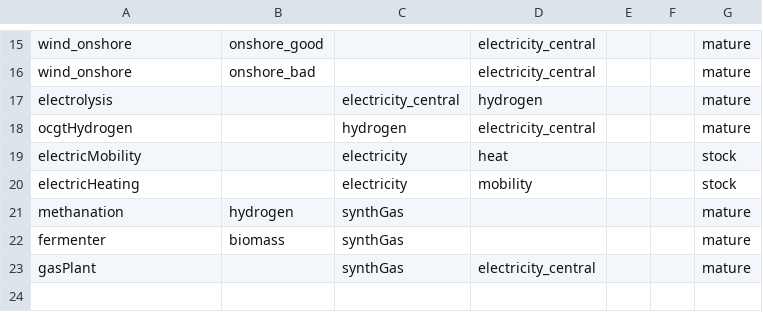
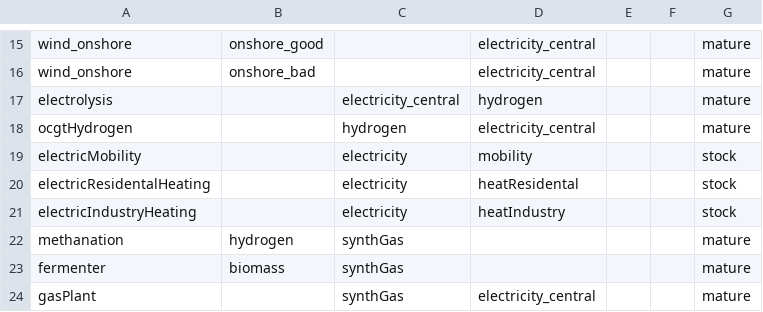
Before and after one commit to mariok90/100p, a CSV file: decentralScenario/set_technology.csv (was baseData/set_technology.csv), drawn as a sheet; only a part is shown, gaps mark what is left out.

Commit message:
added differentiation of heat by industry and residental

```diff
--- a/baseData/set_technology.csv
+++ b/decentralScenario/set_technology.csv
@@ -18,4 +18,5 @@ electrolysis,,electricity_central,hydrogen,,,mature
 ocgtHydrogen,,hydrogen,electricity_central,,,mature
-electricMobility,,electricity,heat,,,stock
-electricHeating,,electricity,mobility,,,stock
+electricMobility,,electricity,mobility,,,stock
+electricResidentalHeating,,electricity,heatResidental,,,stock
+electricIndustryHeating,,electricity,heatIndustry,,,stock
 methanation,hydrogen,synthGas,,,,mature
```
Also changed, not shown: copperScenario/set_carrier.csv, decentralScenario/set_carrier.csv, 1 other file.
